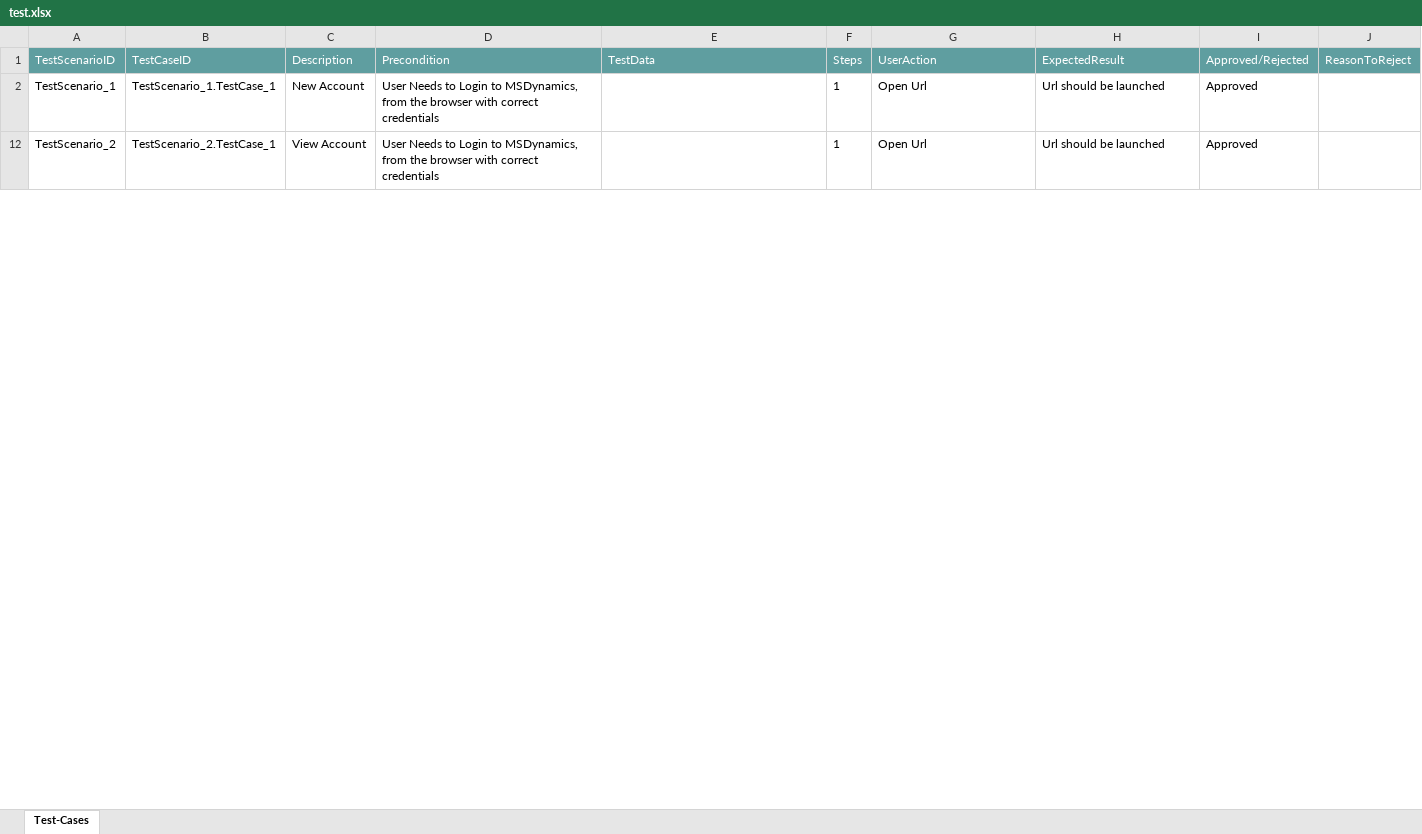
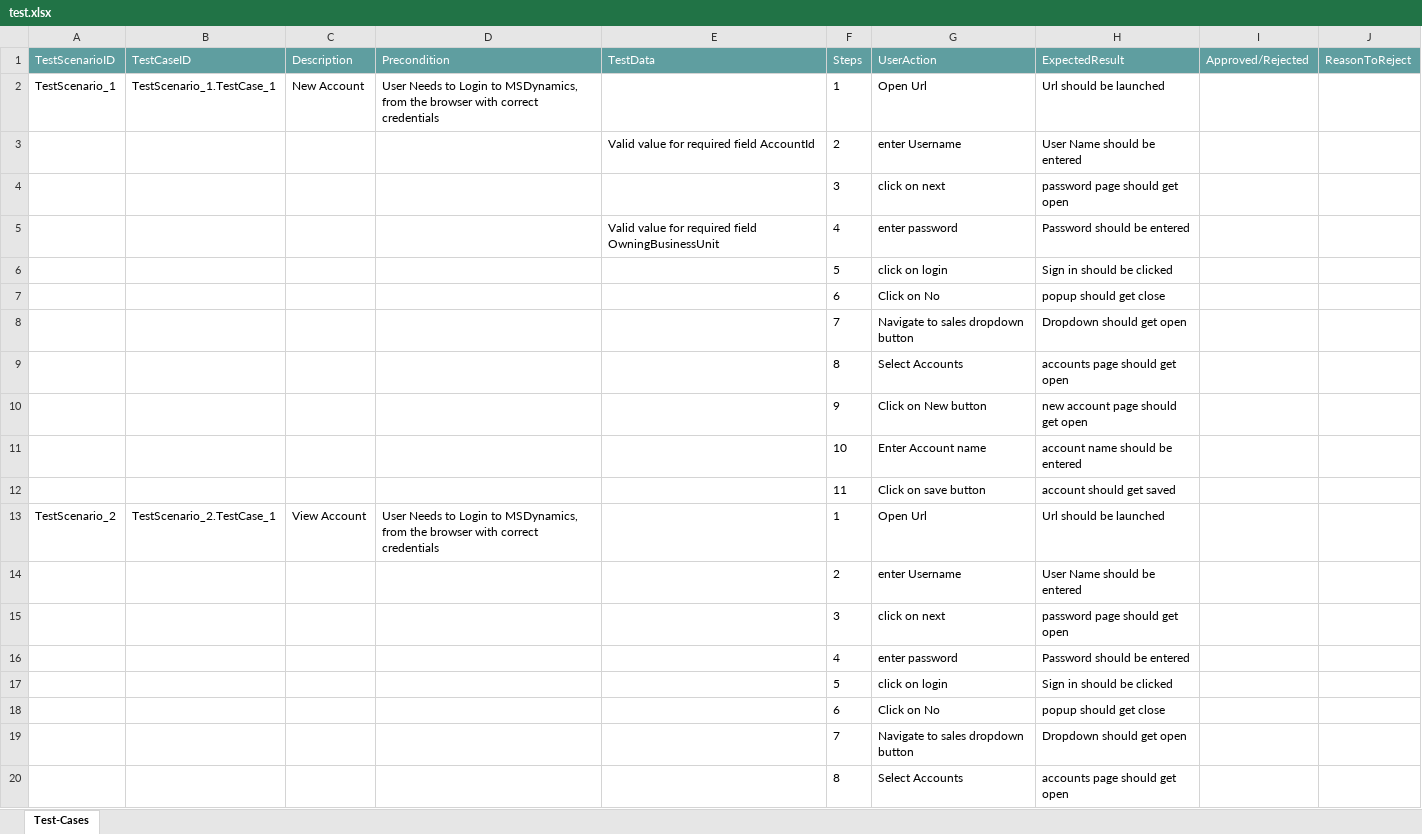
Before and after one commit to ShaikMohamedIrfan/DYNAMICS, an Excel workbook: test.xlsx, sheet Test-Cases, drawn as a sheet; only a part is shown; values as stored, in another font and other column widths than the file's, no borders; table styles not drawn; addresses are those after the commit; the diff covers the shown part only; the diff names each change by its address in the sheet, - before the commit and + after, or states it on an @@ line.

Commit message:
Initial Commit for Verification of Test cases

```diff
--- a/test.xlsx (sheet Test-Cases)
+++ b/test.xlsx (sheet Test-Cases)
-I2 (Approved/Rejected): Approved
+I2 (Approved/Rejected): (empty)
@@ row 3 unhidden:  |  |  |  | Valid value for required field AccountId | 2 | enter Username | User Name should be entered @@
+row 4:  |  |  |  |  | 3 | click on next | password page should get open
+row 5:  |  |  |  | Valid value for required field OwningBusinessUnit | 4 | enter password | Password should be entered
+row 6:  |  |  |  |  | 5 | click on login | Sign in should be clicked
+row 7:  |  |  |  |  | 6 | Click on No | popup should get close
+row 8:  |  |  |  |  | 7 | Navigate to sales dropdown button | Dropdown should get open
+row 9:  |  |  |  |  | 8 | Select Accounts | accounts page should get open
+row 10:  |  |  |  |  | 9 | Click on New button | new account page should get open
+row 11:  |  |  |  |  | 10 | Enter Account name | account name should be entered
+row 12:  |  |  |  |  | 11 | Click on save button | account should get saved
-I13 (Approved/Rejected): Approved
+I13 (Approved/Rejected): (empty)
@@ row 14 unhidden:  |  |  |  |  | 2 | enter Username | User Name should be entered @@
+row 15:  |  |  |  |  | 3 | click on next | password page should get open
+row 16:  |  |  |  |  | 4 | enter password | Password should be entered
+row 17:  |  |  |  |  | 5 | click on login | Sign in should be clicked
+row 18:  |  |  |  |  | 6 | Click on No | popup should get close
+row 19:  |  |  |  |  | 7 | Navigate to sales dropdown button | Dropdown should get open
+row 20:  |  |  |  |  | 8 | Select Accounts | accounts page should get open
```
Also changed, not shown: 18 added rows, 4 hidden or unhidden rows and 2 edited cells elsewhere in this sheet.
